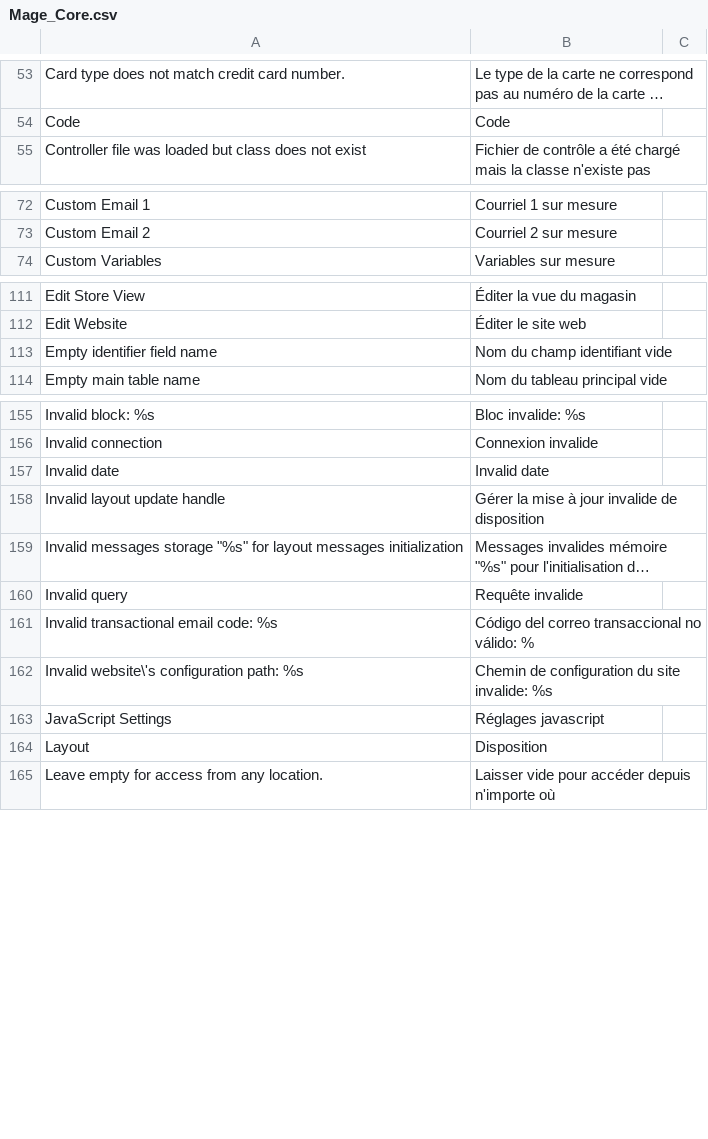
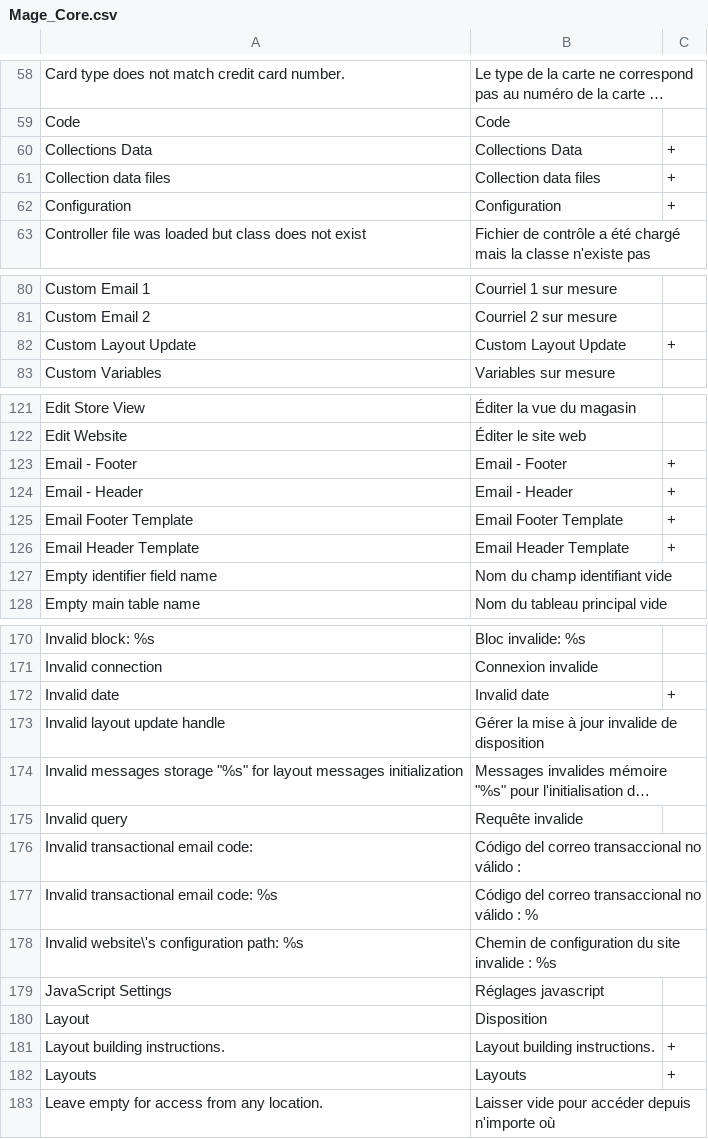
Before and after one commit to hhirsch/Magento_Locale_fr_FR, a CSV file: app/locale/fr_FR/Mage_Core.csv, drawn as a sheet; only a part is shown, gaps mark what is left out; long unchanged cells end in …; the diff covers the shown part only.

```diff
--- a/app/locale/fr_FR/Mage_Core.csv
+++ b/app/locale/fr_FR/Mage_Core.csv
@@ -56,0 +62,3 @@
+"Collections Data","Collections Data","+"
+"Collection data files","Collection data files","+"
+"Configuration","Configuration","+"
@@ -75,0 +84 @@
+"Custom Layout Update","Custom Layout Update","+"
@@ -114,0 +125,4 @@
+"Email - Footer","Email - Footer","+"
+"Email - Header","Email - Header","+"
+"Email Footer Template","Email Footer Template","+"
+"Email Header Template","Email Header Template","+"
@@ -159 +174 @@
-"Invalid date","Invalid date"
+"Invalid date","Invalid date","+"
@@ -163,2 +178,3 @@
-"Invalid transactional email code: %s","Código del correo transaccional no válido: %"
-"Invalid website\'s configuration path: %s","Chemin de configuration du site invalide: %s"
+"Invalid transactional email code: ","Código del correo transaccional no válido :",
+"Invalid transactional email code: %s","Código del correo transaccional no válido : %",
+"Invalid website\'s configuration path: %s","Chemin de configuration du site invalide : %s",
@@ -166,0 +183,2 @@
+"Layout building instructions.","Layout building instructions.","+"
+"Layouts","Layouts","+"
```
Also changed, not shown: 15 added rows and 7 edited cells elsewhere in this file.
